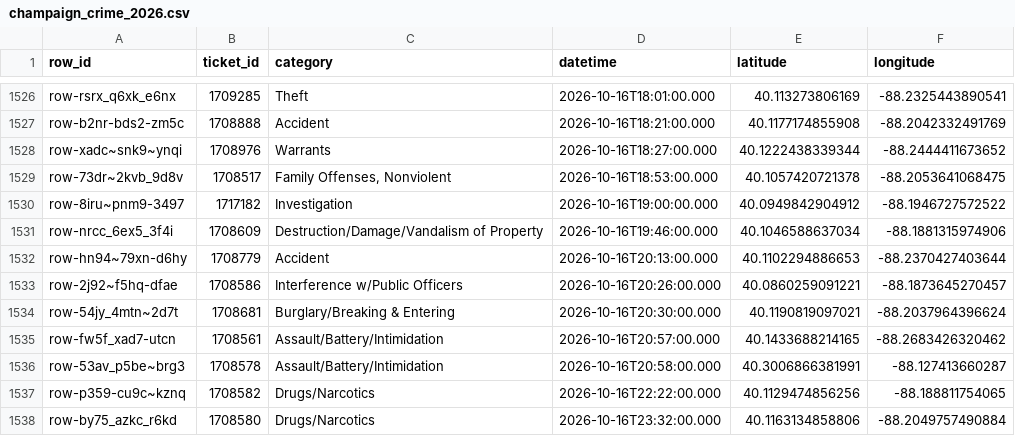
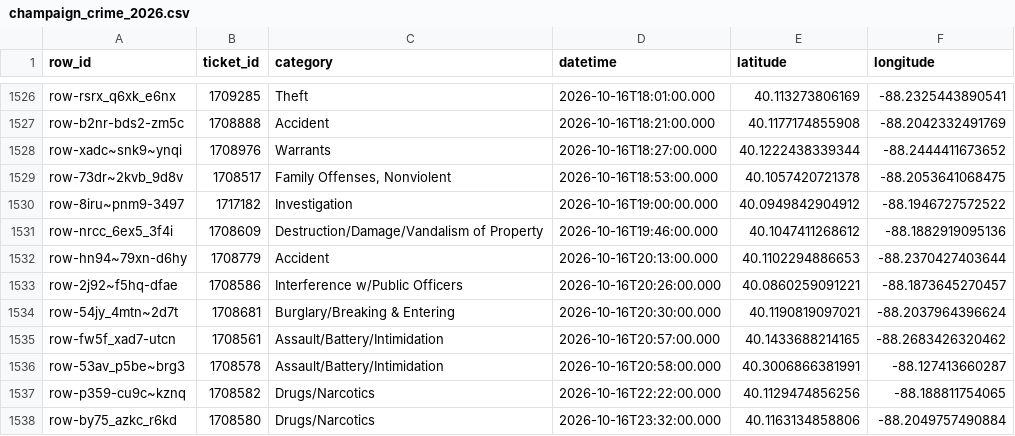
Before and after one commit to YunfanKang/champaign-crime-map, a CSV file: champaign_crime_2026.csv, drawn as a sheet; only a part is shown, gaps mark what is left out.

```diff
--- a/champaign_crime_2026.csv
+++ b/champaign_crime_2026.csv
@@ -1530,3 +1530,3 @@ row-73dr~2kvb_9d8v,1708517,"Family Offenses, Nonviolent",2026-10-16T18:53:00.000
 row-8iru~pnm9-3497,1717182,Investigation,2026-10-16T19:00:00.000,40.0949842904912,-88.1946727572522
-row-nrcc_6ex5_3f4i,1708609,Destruction/Damage/Vandalism of Property,2026-10-16T19:46:00.000,40.1046588637034,-88.1881315974906
+row-nrcc_6ex5_3f4i,1708609,Destruction/Damage/Vandalism of Property,2026-10-16T19:46:00.000,40.1047411268612,-88.1882919095136
 row-hn94~79xn-d6hy,1708779,Accident,2026-10-16T20:13:00.000,40.1102294886653,-88.2370427403644
```
Also changed, not shown: 3 other files.
